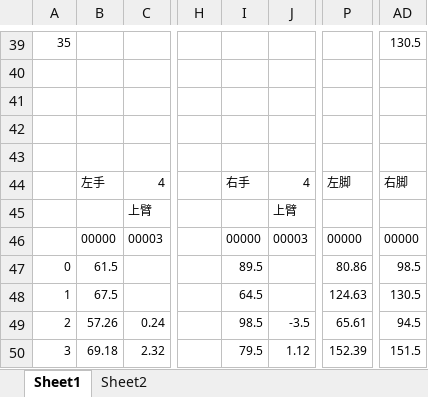
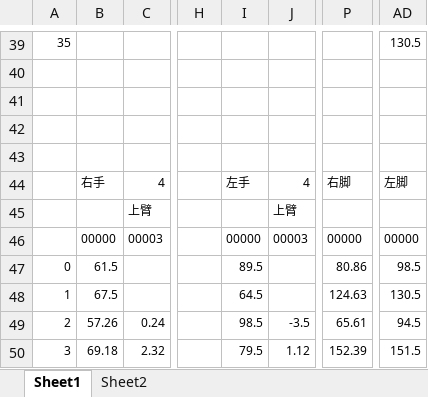
Before and after one commit to pealpool/kungfu, an Excel workbook: src/images/svg.xlsm, sheet Sheet1, drawn as a sheet; only a part is shown, gaps mark what is left out; values as stored, in another font and other column widths than the file's, no borders; the diff names each change by its address in the sheet, - before the commit and + after, or states it on an @@ line.

```diff
--- a/src/images/svg.xlsm (sheet Sheet1)
+++ b/src/images/svg.xlsm (sheet Sheet1)
-B44: 左手
+B44: 右手
-I44: 右手
+I44: 左手
-P44: 左脚
+P44: 右脚
-AD44: 右脚
+AD44: 左脚
```
Also changed, not shown: 8 other files.
